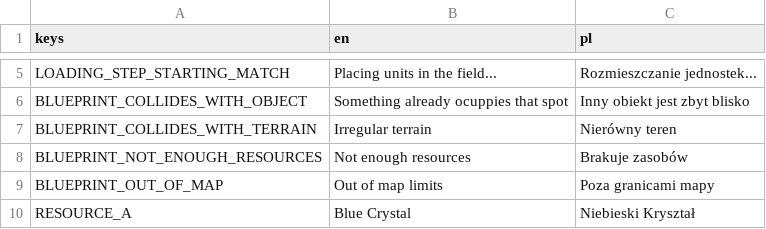
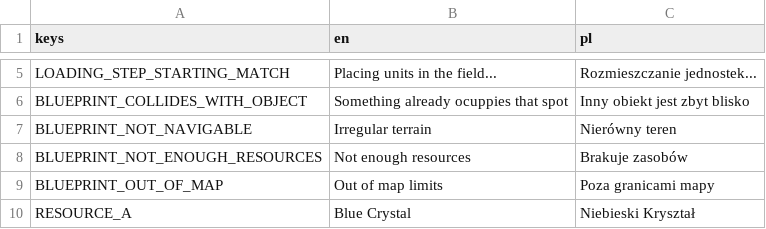
Before and after one commit to natelindev/command-horizon, a CSV file: assets/translations/match.csv, drawn as a sheet; only a part is shown, gaps mark what is left out.

```diff
--- a/assets/translations/match.csv
+++ b/assets/translations/match.csv
@@ -6,3 +6,3 @@ LOADING_STEP_STARTING_MATCH,Placing units in the field...,Rozmieszczanie jednost
 BLUEPRINT_COLLIDES_WITH_OBJECT,Something already ocuppies that spot,Inny obiekt jest zbyt blisko
-BLUEPRINT_COLLIDES_WITH_TERRAIN,Irregular terrain,Nierówny teren
+BLUEPRINT_NOT_NAVIGABLE,Irregular terrain,Nierówny teren
 BLUEPRINT_NOT_ENOUGH_RESOURCES,Not enough resources,Brakuje zasobów
```
Also changed, not shown: 1 other file.
